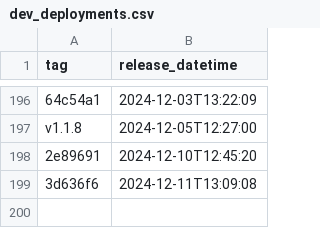
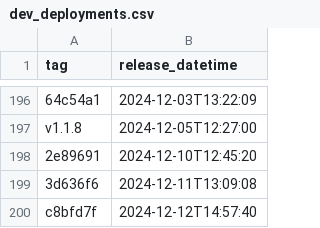
Before and after one commit to NHSDigital/eps-FHIR-validator-lambda, a CSV file: _data/dev_deployments.csv, drawn as a sheet; only a part is shown, gaps mark what is left out.

```diff
--- a/_data/dev_deployments.csv
+++ b/_data/dev_deployments.csv
@@ -199 +199,2 @@ v1.1.8,2024-12-05T12:27:00
 3d636f6,2024-12-11T13:09:08
+c8bfd7f,2024-12-12T14:57:40
```
Also changed, not shown: 1 other file.
